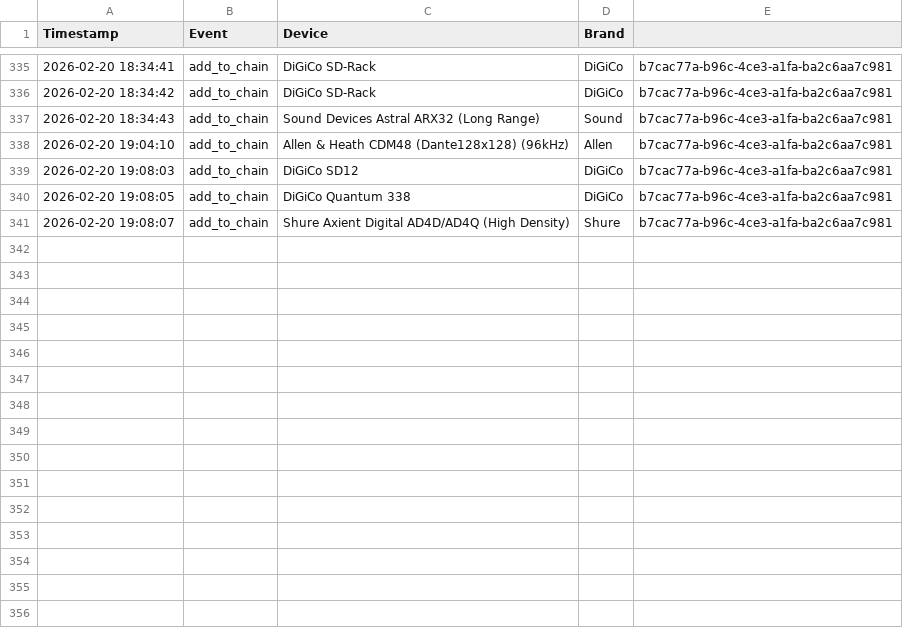
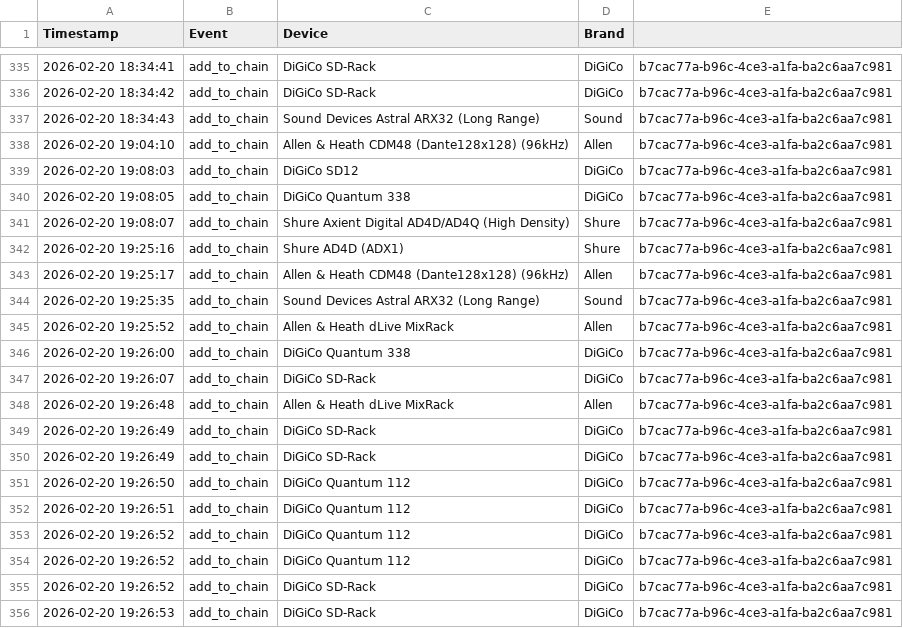
Before and after one commit to motomadsdk/alc, a CSV file: traffic_log.csv, drawn as a sheet; only a part is shown, gaps mark what is left out; the diff names each change by its address in the sheet, - before the commit and + after, or states it on an @@ line.

```diff
--- a/traffic_log.csv
+++ b/traffic_log.csv
+row 342: 2026-02-20 19:25:16 | add_to_chain | Shure AD4D (ADX1) | Shure | b7cac77a-b96c-4ce3-a1fa-ba2c6aa7c981
+row 343: 2026-02-20 19:25:17 | add_to_chain | Allen & Heath CDM48 (Dante128x128) (96kHz) | Allen | b7cac77a-b96c-4ce3-a1fa-ba2c6aa7c981
+row 344: 2026-02-20 19:25:35 | add_to_chain | Sound Devices Astral ARX32 (Long Range) | Sound | b7cac77a-b96c-4ce3-a1fa-ba2c6aa7c981
+row 345: 2026-02-20 19:25:52 | add_to_chain | Allen & Heath dLive MixRack | Allen | b7cac77a-b96c-4ce3-a1fa-ba2c6aa7c981
+row 346: 2026-02-20 19:26:00 | add_to_chain | DiGiCo Quantum 338 | DiGiCo | b7cac77a-b96c-4ce3-a1fa-ba2c6aa7c981
+row 347: 2026-02-20 19:26:07 | add_to_chain | DiGiCo SD‑Rack | DiGiCo | b7cac77a-b96c-4ce3-a1fa-ba2c6aa7c981
+row 348: 2026-02-20 19:26:48 | add_to_chain | Allen & Heath dLive MixRack | Allen | b7cac77a-b96c-4ce3-a1fa-ba2c6aa7c981
+row 349: 2026-02-20 19:26:49 | add_to_chain | DiGiCo SD‑Rack | DiGiCo | b7cac77a-b96c-4ce3-a1fa-ba2c6aa7c981
+row 350: 2026-02-20 19:26:49 | add_to_chain | DiGiCo SD‑Rack | DiGiCo | b7cac77a-b96c-4ce3-a1fa-ba2c6aa7c981
+row 351: 2026-02-20 19:26:50 | add_to_chain | DiGiCo Quantum 112 | DiGiCo | b7cac77a-b96c-4ce3-a1fa-ba2c6aa7c981
+row 352: 2026-02-20 19:26:51 | add_to_chain | DiGiCo Quantum 112 | DiGiCo | b7cac77a-b96c-4ce3-a1fa-ba2c6aa7c981
+row 353: 2026-02-20 19:26:52 | add_to_chain | DiGiCo Quantum 112 | DiGiCo | b7cac77a-b96c-4ce3-a1fa-ba2c6aa7c981
+row 354: 2026-02-20 19:26:52 | add_to_chain | DiGiCo Quantum 112 | DiGiCo | b7cac77a-b96c-4ce3-a1fa-ba2c6aa7c981
+row 355: 2026-02-20 19:26:52 | add_to_chain | DiGiCo SD‑Rack | DiGiCo | b7cac77a-b96c-4ce3-a1fa-ba2c6aa7c981
+row 356: 2026-02-20 19:26:53 | add_to_chain | DiGiCo SD‑Rack | DiGiCo | b7cac77a-b96c-4ce3-a1fa-ba2c6aa7c981
```
Also changed, not shown: 37 other files.
